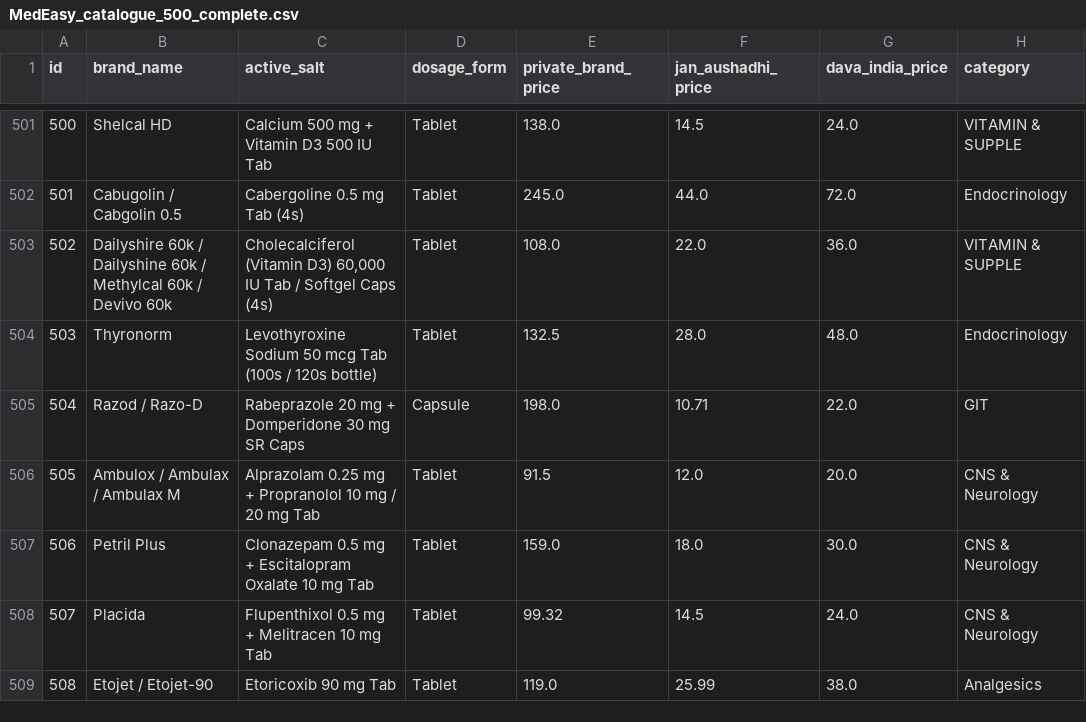
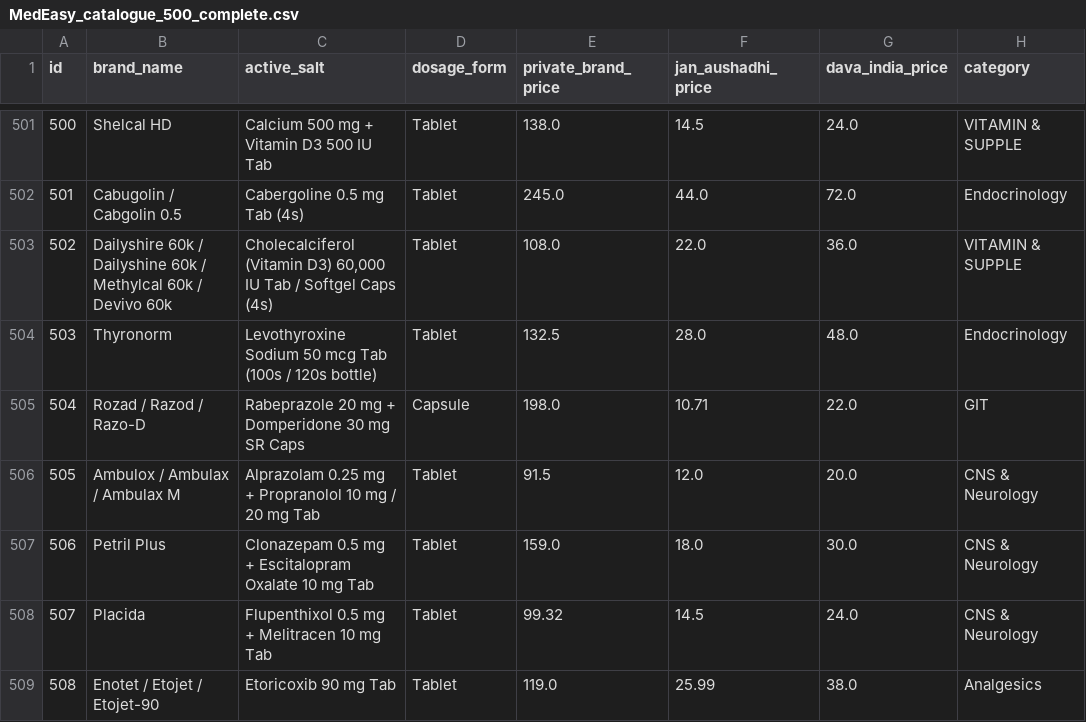
Before and after one commit to aparmitsrivastav01-hub/hackcbs, a CSV file: backend/app/data/MedEasy_catalogue_500_complete.csv, drawn as a sheet; only a part is shown, gaps mark what is left out.

```diff
--- a/backend/app/data/MedEasy_catalogue_500_complete.csv
+++ b/backend/app/data/MedEasy_catalogue_500_complete.csv
@@ -504,3 +504,3 @@ id,brand_name,active_salt,dosage_form,private_brand_price,jan_aushadhi_price,dav
 503,Thyronorm,Levothyroxine Sodium 50 mcg Tab (100s / 120s bottle),Tablet,132.5,28.0,48.0,Endocrinology
-504,Razod / Razo-D,Rabeprazole 20 mg + Domperidone 30 mg SR Caps,Capsule,198.0,10.71,22.0,GIT
+504,Rozad / Razod / Razo-D,Rabeprazole 20 mg + Domperidone 30 mg SR Caps,Capsule,198.0,10.71,22.0,GIT
 505,Ambulox / Ambulax / Ambulax M,Alprazolam 0.25 mg + Propranolol 10 mg / 20 mg Tab,Tablet,91.5,12.0,20.0,CNS & Neurology
@@ -508,2 +508,2 @@ id,brand_name,active_salt,dosage_form,private_brand_price,jan_aushadhi_price,dav
 507,Placida,Flupenthixol 0.5 mg + Melitracen 10 mg Tab,Tablet,99.32,14.5,24.0,CNS & Neurology
-508,Etojet / Etojet-90,Etoricoxib 90 mg Tab,Tablet,119.0,25.99,38.0,Analgesics
+508,Enotet / Etojet / Etojet-90,Etoricoxib 90 mg Tab,Tablet,119.0,25.99,38.0,Analgesics
```
Also changed, not shown: 11 other files.
